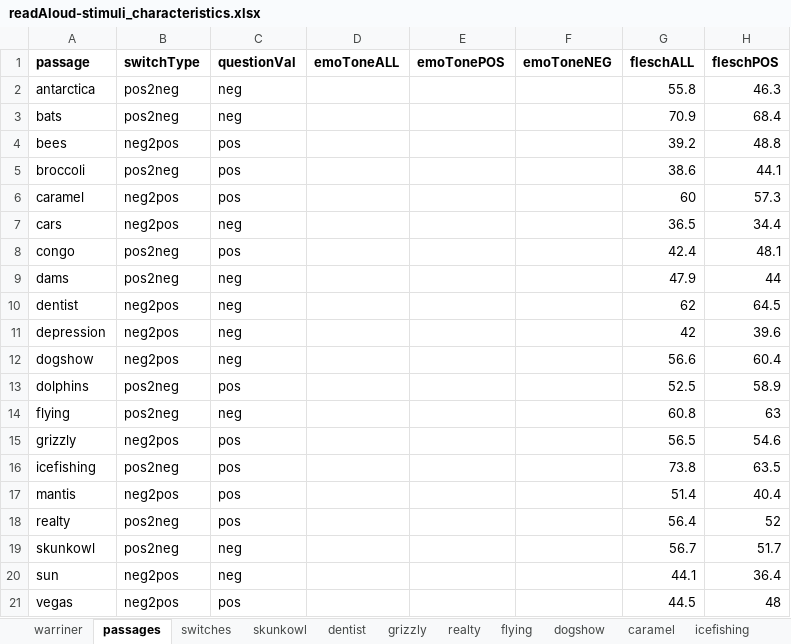
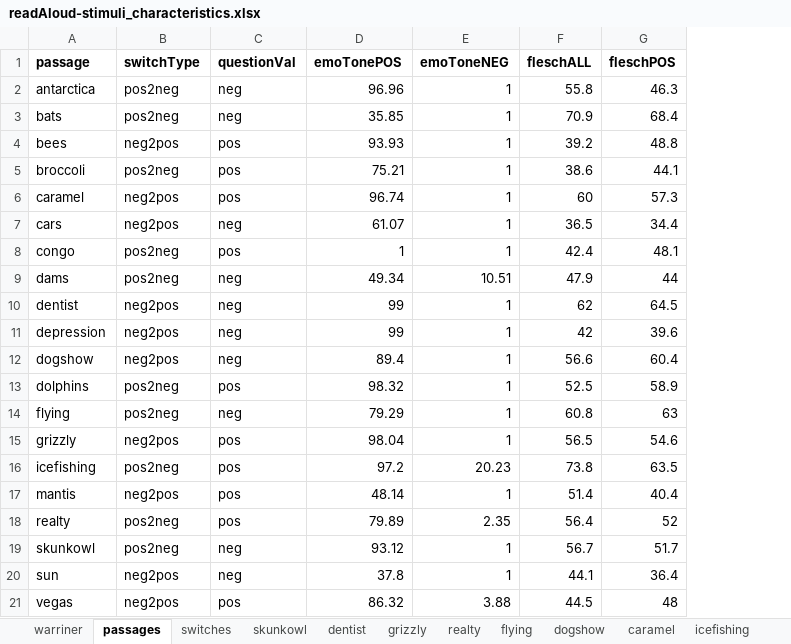
Before and after one commit to NDCLab/readAloud-valence-dataset, an Excel workbook: materials/readAloud-ldt/stimuli/readAloud/readAloud-stimuli_characteristics.xlsx, sheet passages, drawn as a sheet; only a part is shown; values as stored, in another font and other column widths than the file's, no borders; removed rows and columns are numbered as before the commit, all else as after; the diff names each change by its address in the sheet, - before the commit and + after, or states it on an @@ line.

Commit message:
Add LIWC data

```diff
--- a/materials/readAloud-ldt/stimuli/readAloud/readAloud-stimuli_characteristics.xlsx (sheet passages)
+++ b/materials/readAloud-ldt/stimuli/readAloud/readAloud-stimuli_characteristics.xlsx (sheet passages)
-column D (emoToneALL), empty
-D2 (emoTonePOS): (empty)
+D2 (emoTonePOS): 96.96
-E2:E8 (emoToneNEG): (empty)
+E2:E8 (emoToneNEG): 1
-D3 (emoTonePOS): (empty)
+D3 (emoTonePOS): 35.85
-D4 (emoTonePOS): (empty)
+D4 (emoTonePOS): 93.93
-D5 (emoTonePOS): (empty)
+D5 (emoTonePOS): 75.21
-D6 (emoTonePOS): (empty)
+D6 (emoTonePOS): 96.74
-D7 (emoTonePOS): (empty)
+D7 (emoTonePOS): 61.07
-D8 (emoTonePOS): (empty)
+D8 (emoTonePOS): 1
-D9 (emoTonePOS): (empty)
+D9 (emoTonePOS): 49.34
-E9 (emoToneNEG): (empty)
+E9 (emoToneNEG): 10.51
-D10:D11 (emoTonePOS): (empty)
+D10:D11 (emoTonePOS): 99
-E10:E15 (emoToneNEG): (empty)
+E10:E15 (emoToneNEG): 1
-D12 (emoTonePOS): (empty)
+D12 (emoTonePOS): 89.4
-D13 (emoTonePOS): (empty)
+D13 (emoTonePOS): 98.32
-D14 (emoTonePOS): (empty)
+D14 (emoTonePOS): 79.29
-D15 (emoTonePOS): (empty)
+D15 (emoTonePOS): 98.04
-D16 (emoTonePOS): (empty)
+D16 (emoTonePOS): 97.2
-E16 (emoToneNEG): (empty)
+E16 (emoToneNEG): 20.23
-D17 (emoTonePOS): (empty)
+D17 (emoTonePOS): 48.14
-E17 (emoToneNEG): (empty)
+E17 (emoToneNEG): 1
-D18 (emoTonePOS): (empty)
+D18 (emoTonePOS): 79.89
-E18 (emoToneNEG): (empty)
+E18 (emoToneNEG): 2.35
-D19 (emoTonePOS): (empty)
+D19 (emoTonePOS): 93.12
-E19:E20 (emoToneNEG): (empty)
+E19:E20 (emoToneNEG): 1
-D20 (emoTonePOS): (empty)
+D20 (emoTonePOS): 37.8
-D21 (emoTonePOS): (empty)
+D21 (emoTonePOS): 86.32
-E21 (emoToneNEG): (empty)
+E21 (emoToneNEG): 3.88
```
Also changed, not shown: formulas that keep their value, 41 other files.
